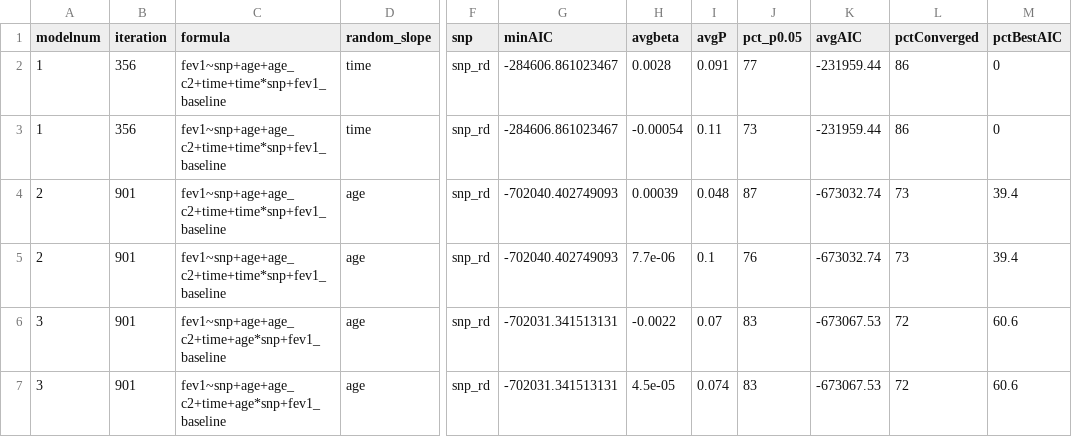
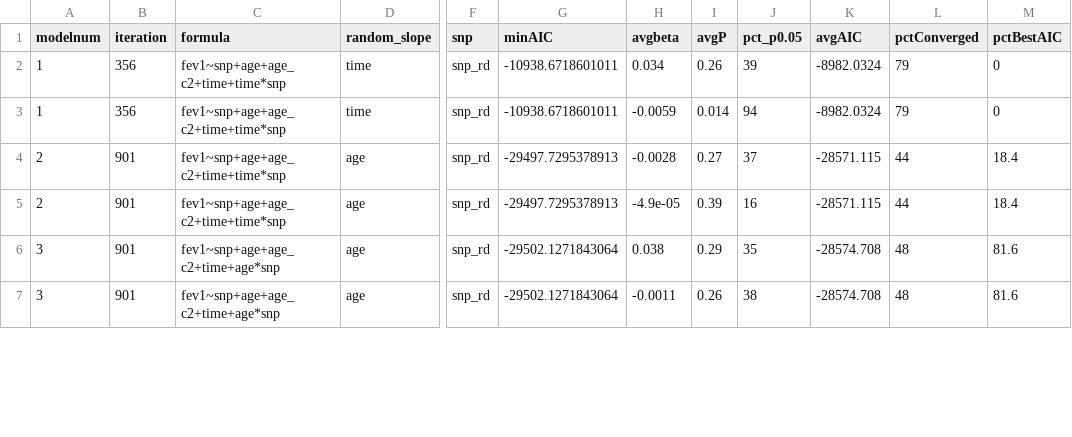
Before and after one commit to mollmatt/fev1decline_sims, a CSV file: sim_summary_snp1.csv, drawn as a sheet; only a part is shown, gaps mark what is left out; the diff covers the shown part only; the diff names each change by its address in the sheet, - before the commit and + after, or states it on an @@ line.

```diff
--- a/sim_summary_snp1.csv
+++ b/sim_summary_snp1.csv
-C2:C5 (formula): fev1~snp+age+age_c2+time+time*snp+fev1_baseline
+C2:C5 (formula): fev1~snp+age+age_c2+time+time*snp
-G2:G3 (minAIC): -284606.861023467
+G2:G3 (minAIC): -10938.6718601011
-H2 (avgbeta): 0.0028
+H2 (avgbeta): 0.034
-I2 (avgP): 0.091
+I2 (avgP): 0.26
-J2 (pct_p0.05): 77
+J2 (pct_p0.05): 39
-K2:K3 (avgAIC): -231959.44
+K2:K3 (avgAIC): -8982.0324
-L2:L3 (pctConverged): 86
+L2:L3 (pctConverged): 79
-H3 (avgbeta): -0.00054
+H3 (avgbeta): -0.0059
-I3 (avgP): 0.11
+I3 (avgP): 0.014
-J3 (pct_p0.05): 73
+J3 (pct_p0.05): 94
-G4:G5 (minAIC): -702040.402749093
+G4:G5 (minAIC): -29497.7295378913
-H4 (avgbeta): 0.00039
+H4 (avgbeta): -0.0028
-I4 (avgP): 0.048
+I4 (avgP): 0.27
-J4 (pct_p0.05): 87
+J4 (pct_p0.05): 37
-K4:K5 (avgAIC): -673032.74
+K4:K5 (avgAIC): -28571.115
-L4:L5 (pctConverged): 73
+L4:L5 (pctConverged): 44
-M4:M5 (pctBestAIC): 39.4
+M4:M5 (pctBestAIC): 18.4
-H5 (avgbeta): 7.7e-06
+H5 (avgbeta): -4.9e-05
-I5 (avgP): 0.1
+I5 (avgP): 0.39
-J5 (pct_p0.05): 76
+J5 (pct_p0.05): 16
-C6:C7 (formula): fev1~snp+age+age_c2+time+age*snp+fev1_baseline
+C6:C7 (formula): fev1~snp+age+age_c2+time+age*snp
-G6:G7 (minAIC): -702031.341513131
+G6:G7 (minAIC): -29502.1271843064
-H6 (avgbeta): -0.0022
+H6 (avgbeta): 0.038
-I6 (avgP): 0.07
+I6 (avgP): 0.29
-J6 (pct_p0.05): 83
+J6 (pct_p0.05): 35
-K6:K7 (avgAIC): -673067.53
+K6:K7 (avgAIC): -28574.708
-L6:L7 (pctConverged): 72
+L6:L7 (pctConverged): 48
-M6:M7 (pctBestAIC): 60.6
+M6:M7 (pctBestAIC): 81.6
-H7 (avgbeta): 4.5e-05
+H7 (avgbeta): -0.0011
-I7 (avgP): 0.074
+I7 (avgP): 0.26
-J7 (pct_p0.05): 83
+J7 (pct_p0.05): 38
```
Also changed, not shown: 43 edited cells elsewhere in this file, sim_summary_snp1_non_converged.csv, sim_summary_snp2.csv, 3 other files.
